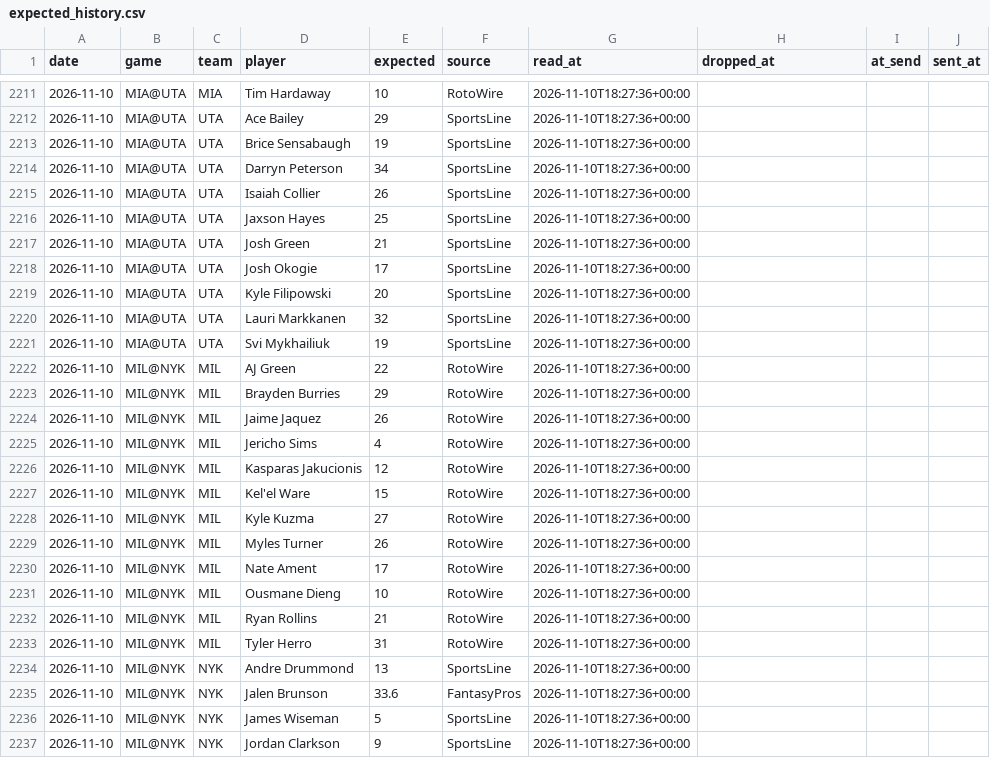
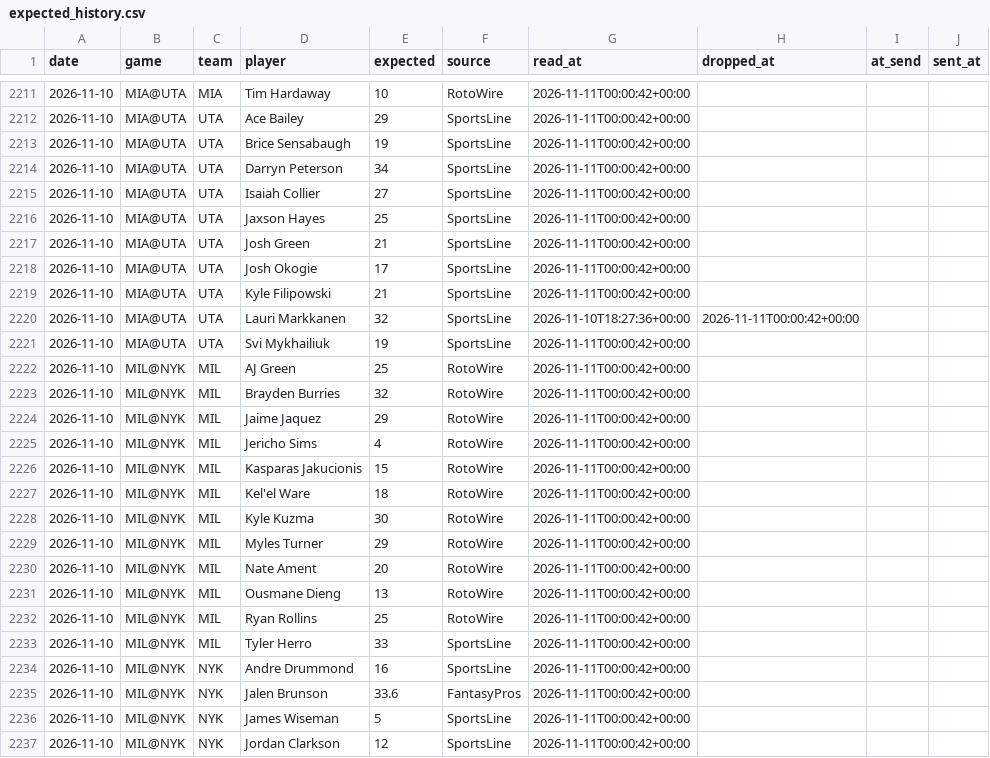
Before and after one commit to lukemaass-hub/nba-board, a CSV file: pipeline/expected_history.csv, drawn as a sheet; only a part is shown, gaps mark what is left out; the diff covers the shown part only.

```diff
--- a/pipeline/expected_history.csv
+++ b/pipeline/expected_history.csv
@@ -2211,27 +2211,27 @@ date,game,team,player,expected,source,read_at,dropped_at,at_send,sent_at
-2026-11-10,MIA@UTA,MIA,Tim Hardaway,10,RotoWire,2026-11-10T18:27:36+00:00,,,
-2026-11-10,MIA@UTA,UTA,Ace Bailey,29,SportsLine,2026-11-10T18:27:36+00:00,,,
-2026-11-10,MIA@UTA,UTA,Brice Sensabaugh,19,SportsLine,2026-11-10T18:27:36+00:00,,,
-2026-11-10,MIA@UTA,UTA,Darryn Peterson,34,SportsLine,2026-11-10T18:27:36+00:00,,,
-2026-11-10,MIA@UTA,UTA,Isaiah Collier,26,SportsLine,2026-11-10T18:27:36+00:00,,,
-2026-11-10,MIA@UTA,UTA,Jaxson Hayes,25,SportsLine,2026-11-10T18:27:36+00:00,,,
-2026-11-10,MIA@UTA,UTA,Josh Green,21,SportsLine,2026-11-10T18:27:36+00:00,,,
-2026-11-10,MIA@UTA,UTA,Josh Okogie,17,SportsLine,2026-11-10T18:27:36+00:00,,,
-2026-11-10,MIA@UTA,UTA,Kyle Filipowski,20,SportsLine,2026-11-10T18:27:36+00:00,,,
-2026-11-10,MIA@UTA,UTA,Lauri Markkanen,32,SportsLine,2026-11-10T18:27:36+00:00,,,
-2026-11-10,MIA@UTA,UTA,Svi Mykhailiuk,19,SportsLine,2026-11-10T18:27:36+00:00,,,
-2026-11-10,MIL@NYK,MIL,AJ Green,22,RotoWire,2026-11-10T18:27:36+00:00,,,
-2026-11-10,MIL@NYK,MIL,Brayden Burries,29,RotoWire,2026-11-10T18:27:36+00:00,,,
-2026-11-10,MIL@NYK,MIL,Jaime Jaquez,26,RotoWire,2026-11-10T18:27:36+00:00,,,
-2026-11-10,MIL@NYK,MIL,Jericho Sims,4,RotoWire,2026-11-10T18:27:36+00:00,,,
-2026-11-10,MIL@NYK,MIL,Kasparas Jakucionis,12,RotoWire,2026-11-10T18:27:36+00:00,,,
-2026-11-10,MIL@NYK,MIL,Kel'el Ware,15,RotoWire,2026-11-10T18:27:36+00:00,,,
-2026-11-10,MIL@NYK,MIL,Kyle Kuzma,27,RotoWire,2026-11-10T18:27:36+00:00,,,
-2026-11-10,MIL@NYK,MIL,Myles Turner,26,RotoWire,2026-11-10T18:27:36+00:00,,,
-2026-11-10,MIL@NYK,MIL,Nate Ament,17,RotoWire,2026-11-10T18:27:36+00:00,,,
-2026-11-10,MIL@NYK,MIL,Ousmane Dieng,10,RotoWire,2026-11-10T18:27:36+00:00,,,
-2026-11-10,MIL@NYK,MIL,Ryan Rollins,21,RotoWire,2026-11-10T18:27:36+00:00,,,
-2026-11-10,MIL@NYK,MIL,Tyler Herro,31,RotoWire,2026-11-10T18:27:36+00:00,,,
-2026-11-10,MIL@NYK,NYK,Andre Drummond,13,SportsLine,2026-11-10T18:27:36+00:00,,,
-2026-11-10,MIL@NYK,NYK,Jalen Brunson,33.6,FantasyPros,2026-11-10T18:27:36+00:00,,,
-2026-11-10,MIL@NYK,NYK,James Wiseman,5,SportsLine,2026-11-10T18:27:36+00:00,,,
-2026-11-10,MIL@NYK,NYK,Jordan Clarkson,9,SportsLine,2026-11-10T18:27:36+00:00,,,
+2026-11-10,MIA@UTA,MIA,Tim Hardaway,10,RotoWire,2026-11-11T00:00:42+00:00,,,
+2026-11-10,MIA@UTA,UTA,Ace Bailey,29,SportsLine,2026-11-11T00:00:42+00:00,,,
+2026-11-10,MIA@UTA,UTA,Brice Sensabaugh,19,SportsLine,2026-11-11T00:00:42+00:00,,,
+2026-11-10,MIA@UTA,UTA,Darryn Peterson,34,SportsLine,2026-11-11T00:00:42+00:00,,,
+2026-11-10,MIA@UTA,UTA,Isaiah Collier,27,SportsLine,2026-11-11T00:00:42+00:00,,,
+2026-11-10,MIA@UTA,UTA,Jaxson Hayes,25,SportsLine,2026-11-11T00:00:42+00:00,,,
+2026-11-10,MIA@UTA,UTA,Josh Green,21,SportsLine,2026-11-11T00:00:42+00:00,,,
+2026-11-10,MIA@UTA,UTA,Josh Okogie,17,SportsLine,2026-11-11T00:00:42+00:00,,,
+2026-11-10,MIA@UTA,UTA,Kyle Filipowski,21,SportsLine,2026-11-11T00:00:42+00:00,,,
+2026-11-10,MIA@UTA,UTA,Lauri Markkanen,32,SportsLine,2026-11-10T18:27:36+00:00,2026-11-11T00:00:42+00:00,,
+2026-11-10,MIA@UTA,UTA,Svi Mykhailiuk,19,SportsLine,2026-11-11T00:00:42+00:00,,,
+2026-11-10,MIL@NYK,MIL,AJ Green,25,RotoWire,2026-11-11T00:00:42+00:00,,,
+2026-11-10,MIL@NYK,MIL,Brayden Burries,32,RotoWire,2026-11-11T00:00:42+00:00,,,
+2026-11-10,MIL@NYK,MIL,Jaime Jaquez,29,RotoWire,2026-11-11T00:00:42+00:00,,,
+2026-11-10,MIL@NYK,MIL,Jericho Sims,4,RotoWire,2026-11-11T00:00:42+00:00,,,
+2026-11-10,MIL@NYK,MIL,Kasparas Jakucionis,15,RotoWire,2026-11-11T00:00:42+00:00,,,
+2026-11-10,MIL@NYK,MIL,Kel'el Ware,18,RotoWire,2026-11-11T00:00:42+00:00,,,
+2026-11-10,MIL@NYK,MIL,Kyle Kuzma,30,RotoWire,2026-11-11T00:00:42+00:00,,,
+2026-11-10,MIL@NYK,MIL,Myles Turner,29,RotoWire,2026-11-11T00:00:42+00:00,,,
+2026-11-10,MIL@NYK,MIL,Nate Ament,20,RotoWire,2026-11-11T00:00:42+00:00,,,
+2026-11-10,MIL@NYK,MIL,Ousmane Dieng,13,RotoWire,2026-11-11T00:00:42+00:00,,,
+2026-11-10,MIL@NYK,MIL,Ryan Rollins,25,RotoWire,2026-11-11T00:00:42+00:00,,,
+2026-11-10,MIL@NYK,MIL,Tyler Herro,33,SportsLine,2026-11-11T00:00:42+00:00,,,
+2026-11-10,MIL@NYK,NYK,Andre Drummond,16,SportsLine,2026-11-11T00:00:42+00:00,,,
+2026-11-10,MIL@NYK,NYK,Jalen Brunson,33.6,FantasyPros,2026-11-11T00:00:42+00:00,,,
+2026-11-10,MIL@NYK,NYK,James Wiseman,5,SportsLine,2026-11-11T00:00:42+00:00,,,
+2026-11-10,MIL@NYK,NYK,Jordan Clarkson,12,SportsLine,2026-11-11T00:00:42+00:00,,,
```
Also changed, not shown: 112 edited cells elsewhere in this file, 1 other file.
